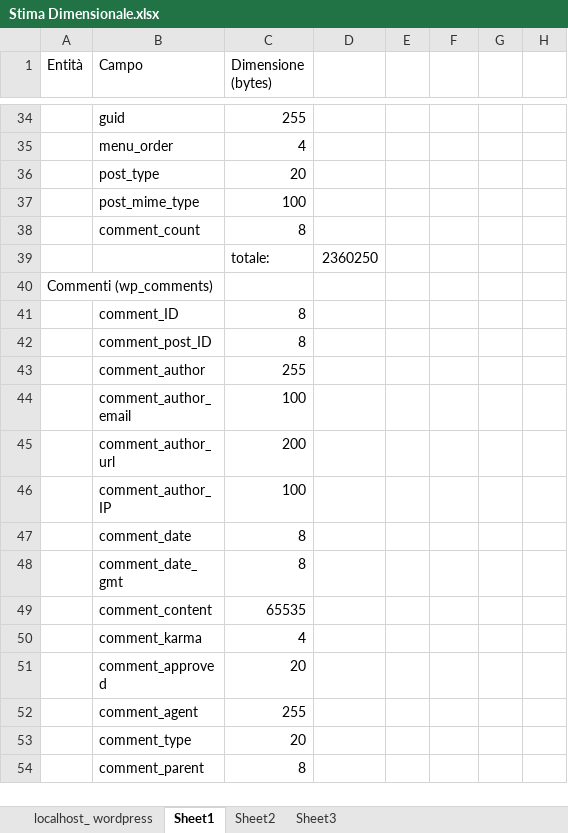
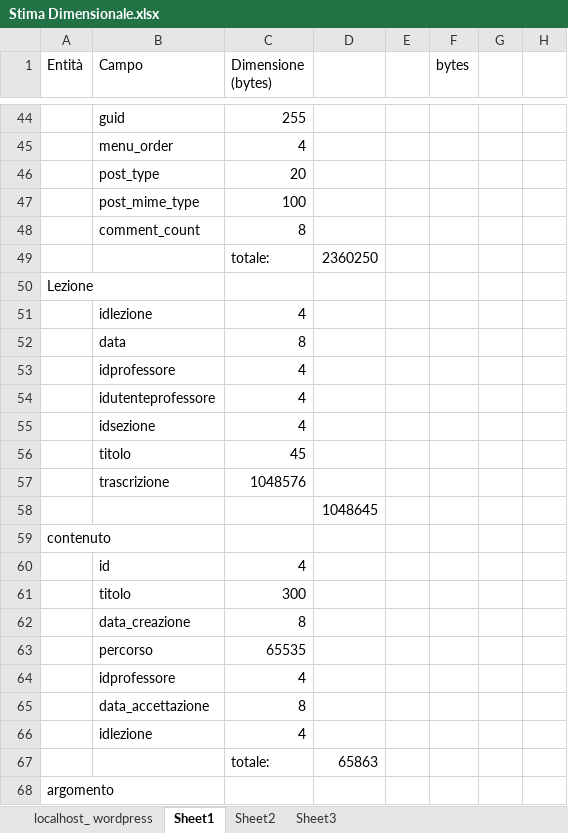
Before and after one commit to Gjnger9/BIG-DATA-MANAGEMENT, an Excel workbook: Documentazione/Stima Dimensionale.xlsx, sheet Sheet1, drawn as a sheet; only a part is shown, gaps mark what is left out; the shorter side is filled out with more unchanged rows; values as stored, in another font and other column widths than the file's, no borders; charts and pictures not drawn; the diff covers the shown part only; the diff names each change by its address in the sheet, - before the commit and + after, or states it on an @@ line.

Commit message:
tabulate tuttecose sulla stima dimensionale

```diff
--- a/Documentazione/Stima Dimensionale.xlsx (sheet Sheet1)
+++ b/Documentazione/Stima Dimensionale.xlsx (sheet Sheet1)
-F1: (empty)
+F1: bytes
+row 50: Lezione
+row 51:  | idlezione | 4
+row 52:  | data | 8
+row 53:  | idprofessore | 4
+row 54:  | idutenteprofessore | 4
+row 55:  | idsezione | 4
+row 56:  | titolo | 45
+row 57:  | trascrizione | 1048576
+row 58:  |  |  | 1048645
+row 59: contenuto
+row 60:  | id | 4
+row 61:  | titolo | 300
+row 62:  | data_creazione | 8
+row 63:  | percorso | 65535
+row 64:  | idprofessore | 4
+row 65:  | data_accettazione | 8
+row 66:  | idlezione | 4
+row 67:  |  | totale: | 65863
+row 68: argomento
```
Also changed, not shown: 35 added rows and 9 edited cells elsewhere in this sheet, sheet Sheet3, formulas that keep their value, charts or pictures.
